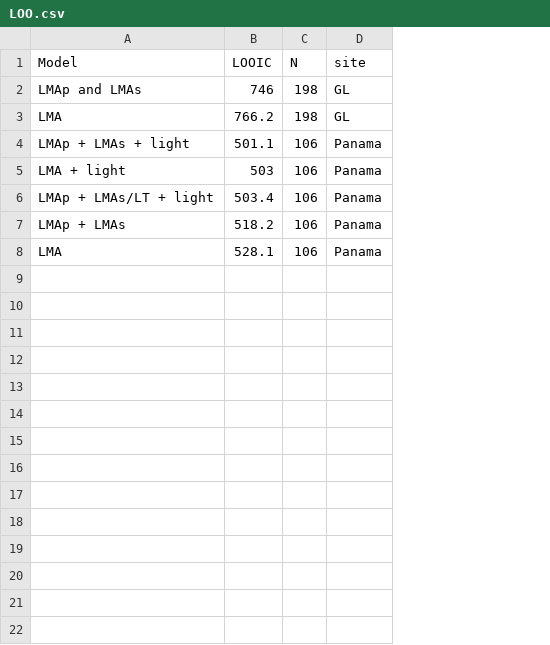
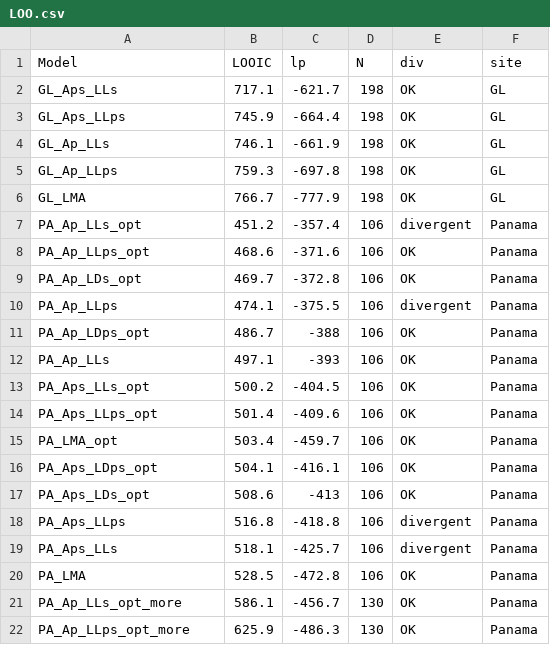
Before and after one commit to mattocci27/LMAms, a CSV file: data/LOO.csv, drawn as a sheet; addresses are those after the commit; the diff names each change by its address in the sheet, - before the commit and + after, or states it on an @@ line.

```diff
--- a/data/LOO.csv
+++ b/data/LOO.csv
+column C (lp), row 4: -661.9; rows 6-7: -777.9 | -357.4; row 9: -372.8; row 15: -459.7; rows 19-20: -425.7 | -472.8
+column E (div), row 4: OK; rows 6-7: OK | divergent; row 9: OK; row 15: OK; rows 19-20: divergent | OK
+row 2: GL_Aps_LLs | 717.1 | -621.7 | 198 | OK | GL
+row 3: GL_Aps_LLps | 745.9 | -664.4 | 198 | OK | GL
-A4 (Model): LMAp and LMAs
+A4 (Model): GL_Ap_LLs
-B4 (LOOIC): 746
+B4 (LOOIC): 746.1
+row 5: GL_Ap_LLps | 759.3 | -697.8 | 198 | OK | GL
-A6 (Model): LMA
+A6 (Model): GL_LMA
-B6 (LOOIC): 766.2
+B6 (LOOIC): 766.7
-A7 (Model): LMAp + LMAs + light
+A7 (Model): PA_Ap_LLs_opt
-B7 (LOOIC): 501.1
+B7 (LOOIC): 451.2
+row 8: PA_Ap_LLps_opt | 468.6 | -371.6 | 106 | OK | Panama
-A9 (Model): LMA + light
+A9 (Model): PA_Ap_LDs_opt
-B9 (LOOIC): 503
+B9 (LOOIC): 469.7
+row 10: PA_Ap_LLps | 474.1 | -375.5 | 106 | divergent | Panama
+row 11: PA_Ap_LDps_opt | 486.7 | -388 | 106 | OK | Panama
+row 12: PA_Ap_LLs | 497.1 | -393 | 106 | OK | Panama
+row 13: PA_Aps_LLs_opt | 500.2 | -404.5 | 106 | OK | Panama
+row 14: PA_Aps_LLps_opt | 501.4 | -409.6 | 106 | OK | Panama
-A15 (Model): LMAp + LMAs/LT + light
+A15 (Model): PA_LMA_opt
+row 16: PA_Aps_LDps_opt | 504.1 | -416.1 | 106 | OK | Panama
+row 17: PA_Aps_LDs_opt | 508.6 | -413 | 106 | OK | Panama
+row 18: PA_Aps_LLps | 516.8 | -418.8 | 106 | divergent | Panama
-A19 (Model): LMAp + LMAs
+A19 (Model): PA_Aps_LLs
-B19 (LOOIC): 518.2
+B19 (LOOIC): 518.1
-A20 (Model): LMA
+A20 (Model): PA_LMA
-B20 (LOOIC): 528.1
+B20 (LOOIC): 528.5
+row 21: PA_Ap_LLs_opt_more | 586.1 | -456.7 | 130 | OK | Panama
+row 22: PA_Ap_LLps_opt_more | 625.9 | -486.3 | 130 | OK | Panama
```
Also changed, not shown: data/para_tbl.csv, 7 other files.
